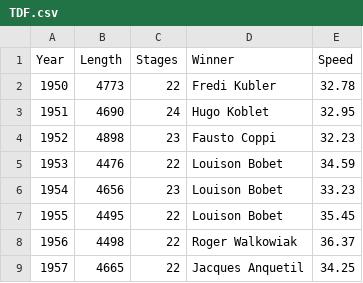
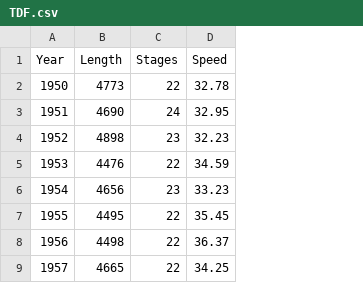
Before and after one commit to henrybmcf/OOP-Assignment-1, a CSV file: Assignment/data/TDF.csv, drawn as a sheet; only a part is shown; the diff names each change by its address in the sheet, - before the commit and + after, or states it on an @@ line.

```diff
--- a/Assignment/data/TDF.csv
+++ b/Assignment/data/TDF.csv
-column D (Winner), rows 2-9: Fredi Kubler | Hugo Koblet | Fausto Coppi | Louison Bobet | Louison Bobet | Louison Bobet | Roger Walkowiak | Jacques Anquetil
```
Also changed, not shown: 9 other files.
